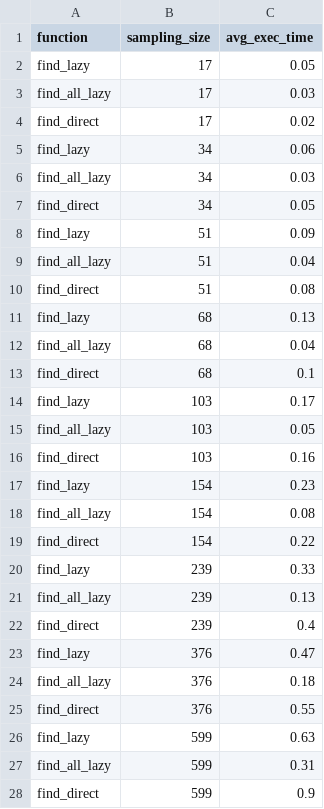
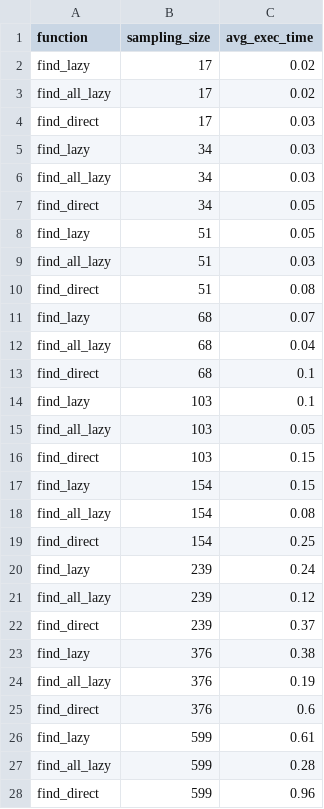
Before and after one commit to SiggiSmara/laggyness, a CSV file: data/results/selection_direct_vs_lazy.csv, drawn as a sheet; only a part is shown; the diff covers the shown part only.

```diff
--- a/data/results/selection_direct_vs_lazy.csv
+++ b/data/results/selection_direct_vs_lazy.csv
@@ -1,28 +1,28 @@
 function,sampling_size,avg_exec_time
-find_lazy,17,0.05
-find_all_lazy,17,0.03
-find_direct,17,0.02
-find_lazy,34,0.06
+find_lazy,17,0.02
+find_all_lazy,17,0.02
+find_direct,17,0.03
+find_lazy,34,0.03
 find_all_lazy,34,0.03
 find_direct,34,0.05
-find_lazy,51,0.09
-find_all_lazy,51,0.04
+find_lazy,51,0.05
+find_all_lazy,51,0.03
 find_direct,51,0.08
-find_lazy,68,0.13
+find_lazy,68,0.07
 find_all_lazy,68,0.04
 find_direct,68,0.1
-find_lazy,103,0.17
+find_lazy,103,0.1
 find_all_lazy,103,0.05
-find_direct,103,0.16
-find_lazy,154,0.23
+find_direct,103,0.15
+find_lazy,154,0.15
 find_all_lazy,154,0.08
-find_direct,154,0.22
-find_lazy,239,0.33
-find_all_lazy,239,0.13
-find_direct,239,0.4
-find_lazy,376,0.47
-find_all_lazy,376,0.18
-find_direct,376,0.55
-find_lazy,599,0.63
-find_all_lazy,599,0.31
-find_direct,599,0.9
+find_direct,154,0.25
+find_lazy,239,0.24
+find_all_lazy,239,0.12
+find_direct,239,0.37
+find_lazy,376,0.38
+find_all_lazy,376,0.19
+find_direct,376,0.6
+find_lazy,599,0.61
+find_all_lazy,599,0.28
+find_direct,599,0.96
```
Also changed, not shown: 15 edited cells elsewhere in this file, 19 other files.
